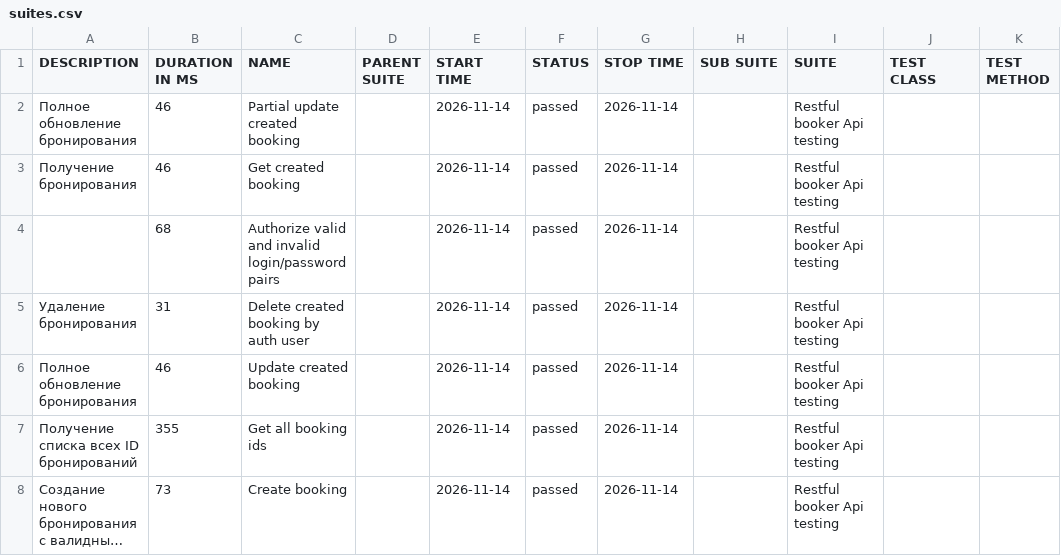
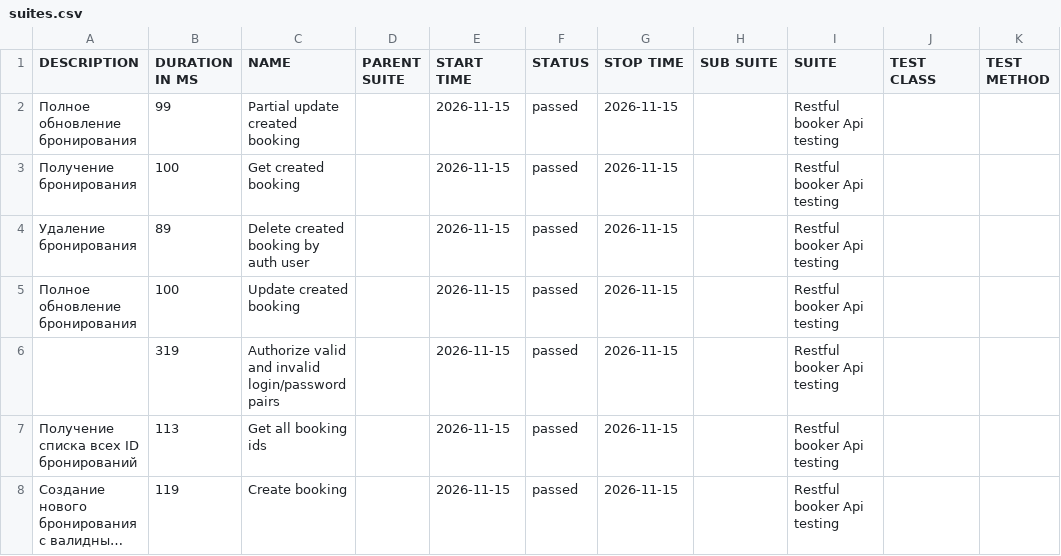
Before and after one commit to elenkaFila/Cypress-api-testing, a CSV file: data/suites.csv, drawn as a sheet; long unchanged cells end in …; removed rows and columns are numbered as before the commit, all else as after; the diff names each change by its address in the sheet, - before the commit and + after, or states it on an @@ line.

```diff
--- a/data/suites.csv
+++ b/data/suites.csv
-B2 (DURATION IN MS): 46
+B2 (DURATION IN MS): 99
-E2:E3 (START TIME): 2026-11-14
+E2:E3 (START TIME): 2026-11-15
-G2:G3 (STOP TIME): 2026-11-14
+G2:G3 (STOP TIME): 2026-11-15
-B3 (DURATION IN MS): 46
+B3 (DURATION IN MS): 100
-row 4:  | 68 | Authorize valid and invalid login/password pairs |  | 2026-11-14 | passed | 2026-11-14 |  | Restful booker Api testing
-B4 (DURATION IN MS): 31
+B4 (DURATION IN MS): 89
-E4:E5 (START TIME): 2026-11-14
+E4:E5 (START TIME): 2026-11-15
-G4:G5 (STOP TIME): 2026-11-14
+G4:G5 (STOP TIME): 2026-11-15
-B5 (DURATION IN MS): 46
+B5 (DURATION IN MS): 100
+row 6:  | 319 | Authorize valid and invalid login/password pairs |  | 2026-11-15 | passed | 2026-11-15 |  | Restful booker Api testing
-B7 (DURATION IN MS): 355
+B7 (DURATION IN MS): 113
-E7:E8 (START TIME): 2026-11-14
+E7:E8 (START TIME): 2026-11-15
-G7:G8 (STOP TIME): 2026-11-14
+G7:G8 (STOP TIME): 2026-11-15
-B8 (DURATION IN MS): 73
+B8 (DURATION IN MS): 119
```
Also changed, not shown: data/behaviors.csv, 28 other files.
